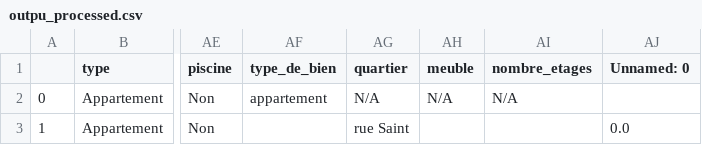
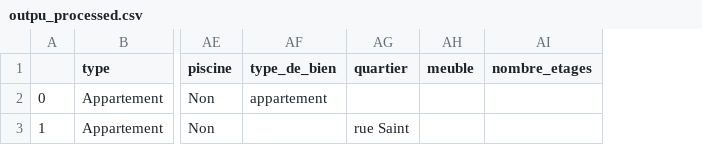
Before and after one commit to matthieuneau/safeflat, a CSV file: safeflat-sam-app/csv_outputs/airbnb/outpu_processed.csv, drawn as a sheet; only a part is shown, gaps mark what is left out; the diff names each change by its address in the sheet, - before the commit and + after, or states it on an @@ line.

Commit message:
Improved algorithm for airbnb

```diff
--- a/safeflat-sam-app/csv_outputs/airbnb/outpu_processed.csv
+++ b/safeflat-sam-app/csv_outputs/airbnb/outpu_processed.csv
-column AJ (Unnamed: 0), row 3: 0.0
-AG2 (quartier): N/A
+AG2 (quartier): (empty)
-AH2 (meuble): N/A
+AH2 (meuble): (empty)
-AI2 (nombre_etages): N/A
+AI2 (nombre_etages): (empty)
```
Also changed, not shown: 3 other files.
